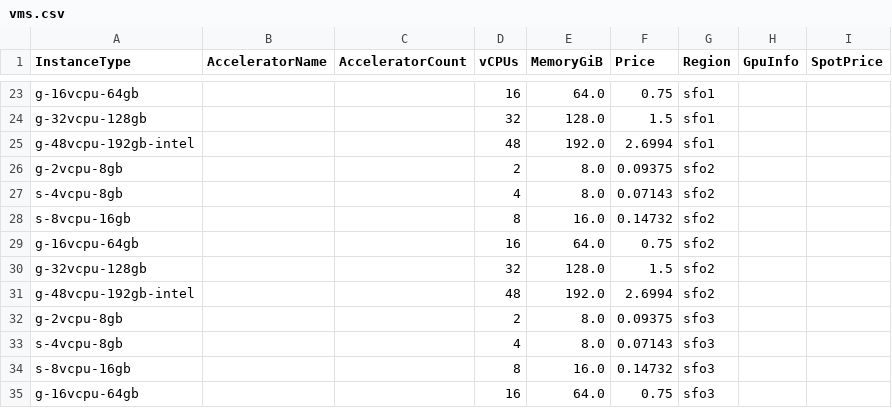
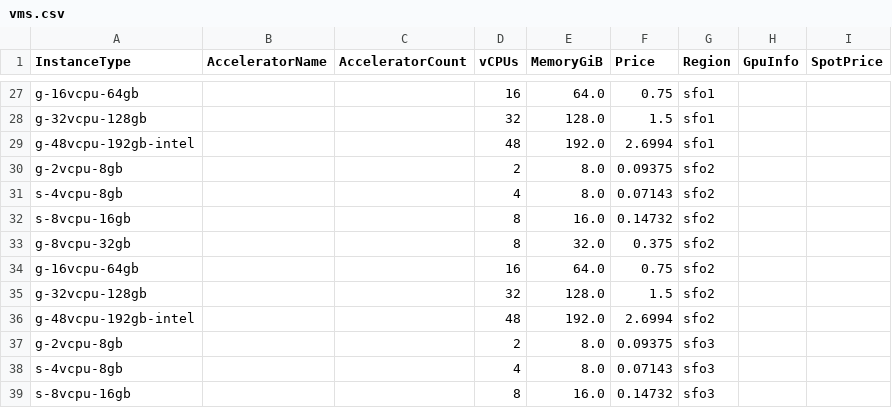
Before and after one commit to skypilot-org/skypilot-catalog, a CSV file: catalogs/v6/do/vms.csv, drawn as a sheet; only a part is shown, gaps mark what is left out; the shorter side is filled out with more unchanged rows; the diff covers the shown part only; the diff names each change by its address in the sheet, - before the commit and + after, or states it on an @@ line.

```diff
--- a/catalogs/v6/do/vms.csv
+++ b/catalogs/v6/do/vms.csv
+row 33: g-8vcpu-32gb |  |  | 8 | 32.0 | 0.375 | sfo2
```
Also changed, not shown: 5 added rows and 2 edited cells elsewhere in this file, catalogs/v5/do/vms.csv.
